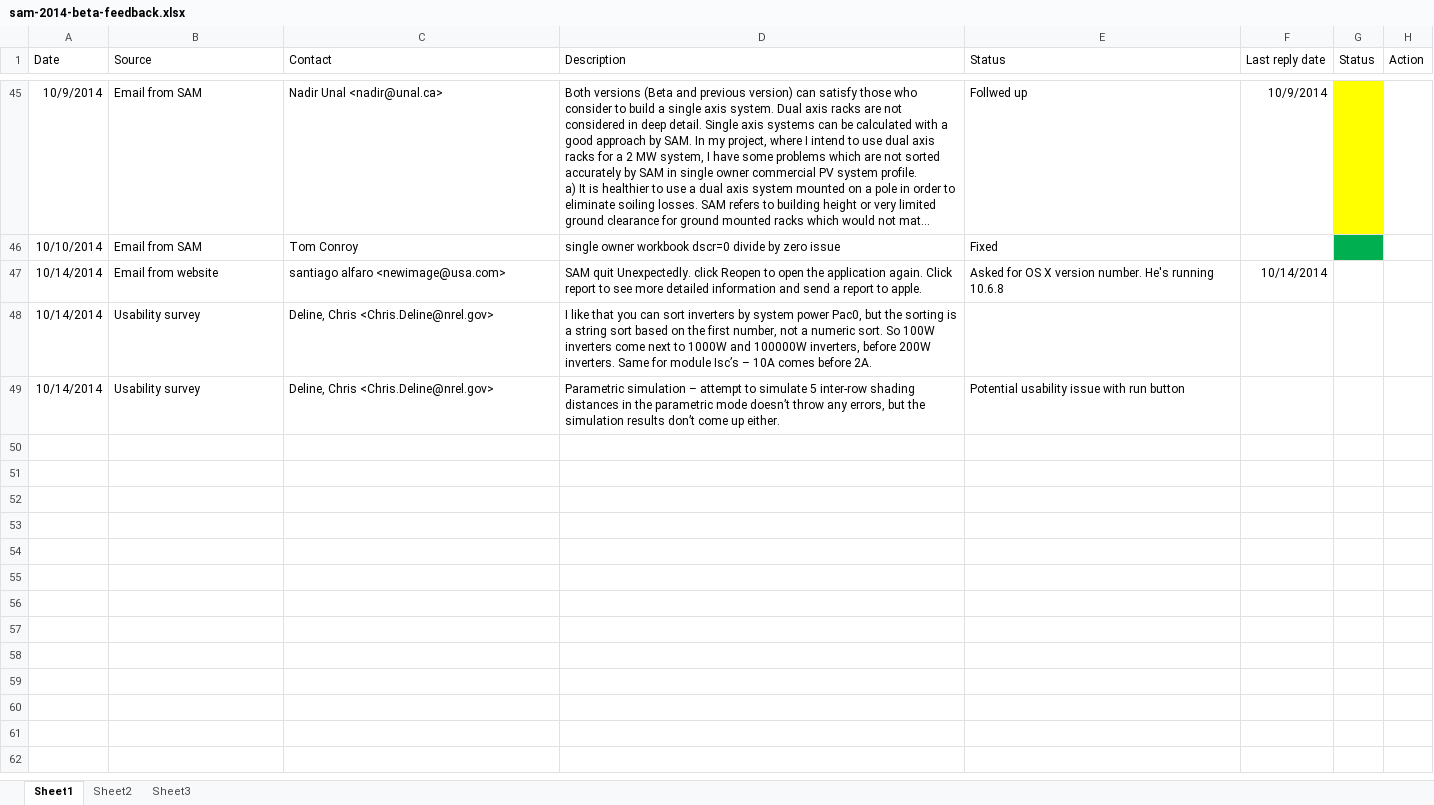
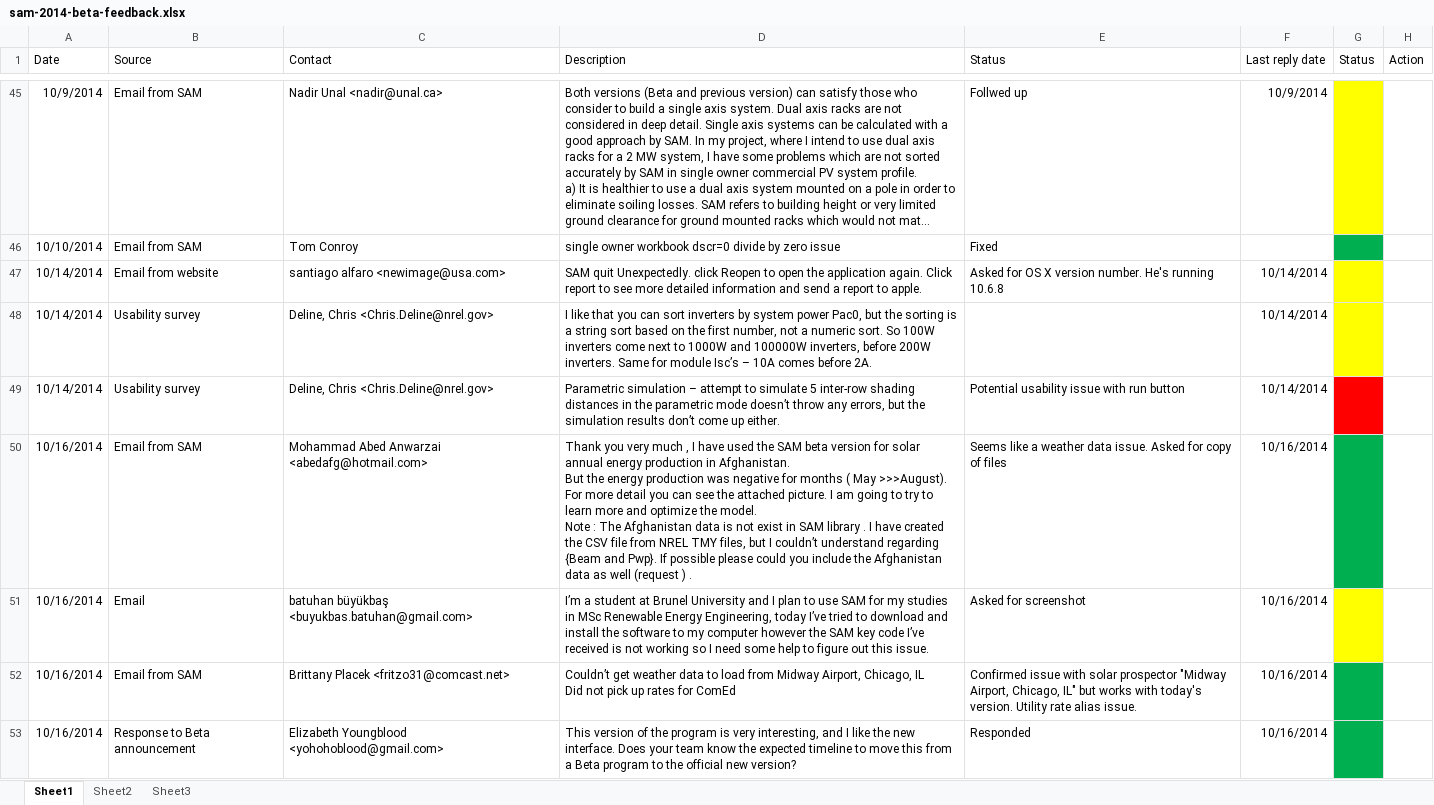
Before and after one commit to NREL/SAM, an Excel workbook: sam-2014-beta-feedback.xlsx, sheet Sheet1, drawn as a sheet; only a part is shown, gaps mark what is left out; long unchanged cells end in …; values as stored, in another font and other column widths than the file's, no borders; ↵ is a line break in a cell; the diff names each change by its address in the sheet, - before the commit and + after, or states it on an @@ line.

Commit message:
update to do and beta feedback spreadsheets

```diff
--- a/sam-2014-beta-feedback.xlsx (sheet Sheet1)
+++ b/sam-2014-beta-feedback.xlsx (sheet Sheet1)
-G47:G48 fill: none
+G47:G48 fill: #FFFF00
-F48:F49 (Last reply date): (empty)
+F48:F49 (Last reply date): 10/14/2014
-G49 fill: none
+G49 fill: #FF0000
+row 50: 10/16/2014 | Email from SAM | Mohammad Abed Anwarzai <abedafg@hotmail.com> | Thank you very much , I have used the SAM beta version for solar annual energy production in Afghanistan. ↵ But the energy production was negative for months ( May >>>August). For more detail you can see the attached picture. I am going to try to learn more and optimize the model. ↵ Note : The Afghanistan data is not exist in SAM library . I have created the CSV file from NREL TMY files, but I couldn’t understand regarding {Beam and Pwp}. If possible please could you include the Afghanistan data as well (request ) . | Seems like a weather data issue. Asked for copy of files | 10/16/2014
+row 51: 10/16/2014 | Email | batuhan büyükbaş <buyukbas.batuhan@gmail.com> | I’m a student at Brunel University and I plan to use SAM for my studies in MSc Renewable Energy Engineering, today I’ve tried to download and install the software to my computer however the SAM key code I’ve received is not working so I need some help to figure out this issue. | Asked for screenshot | 10/16/2014
+row 52: 10/16/2014 | Email from SAM | Brittany Placek <fritzo31@comcast.net> | Couldn’t get weather data to load from Midway Airport, Chicago, IL ↵ Did not pick up rates for ComEd | Confirmed issue with solar prospector "Midway Airport, Chicago, IL" but works with today's version. Utility rate alias issue. | 10/16/2014
+row 53: 10/16/2014 | Response to Beta announcement | Elizabeth Youngblood <yohohoblood@gmail.com> | This version of the program is very interesting, and I like the new interface. Does your team know the expected timeline to move this from a Beta program to the official new version? | Responded | 10/16/2014
```
Also changed, not shown: SAM TODO.xlsx.
